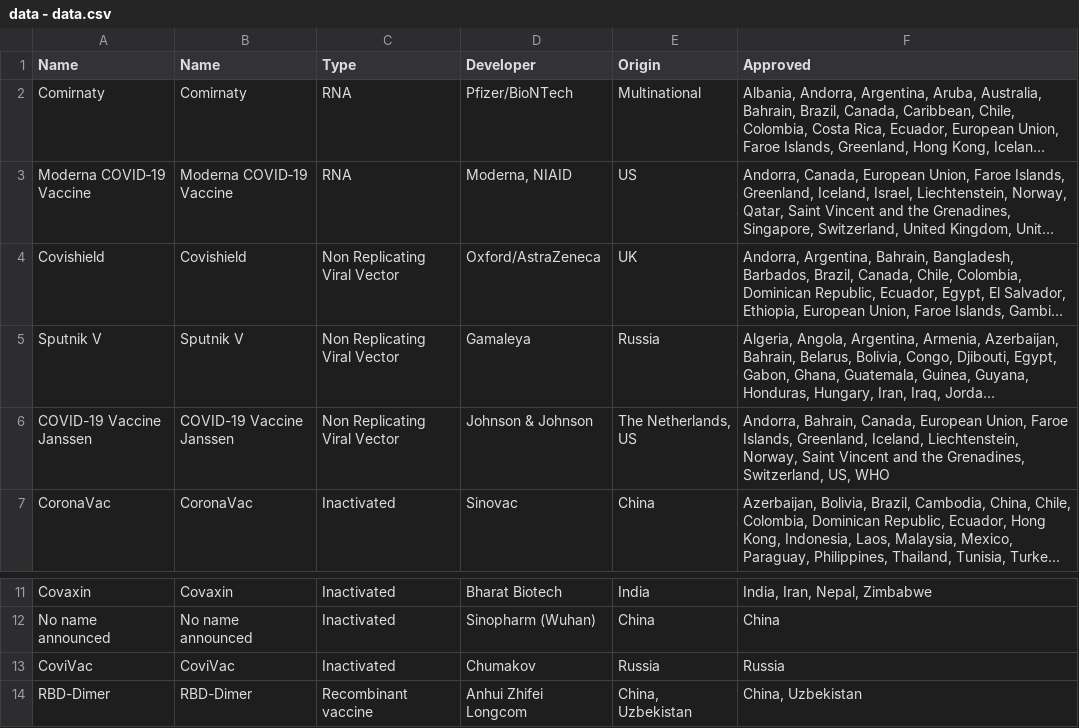
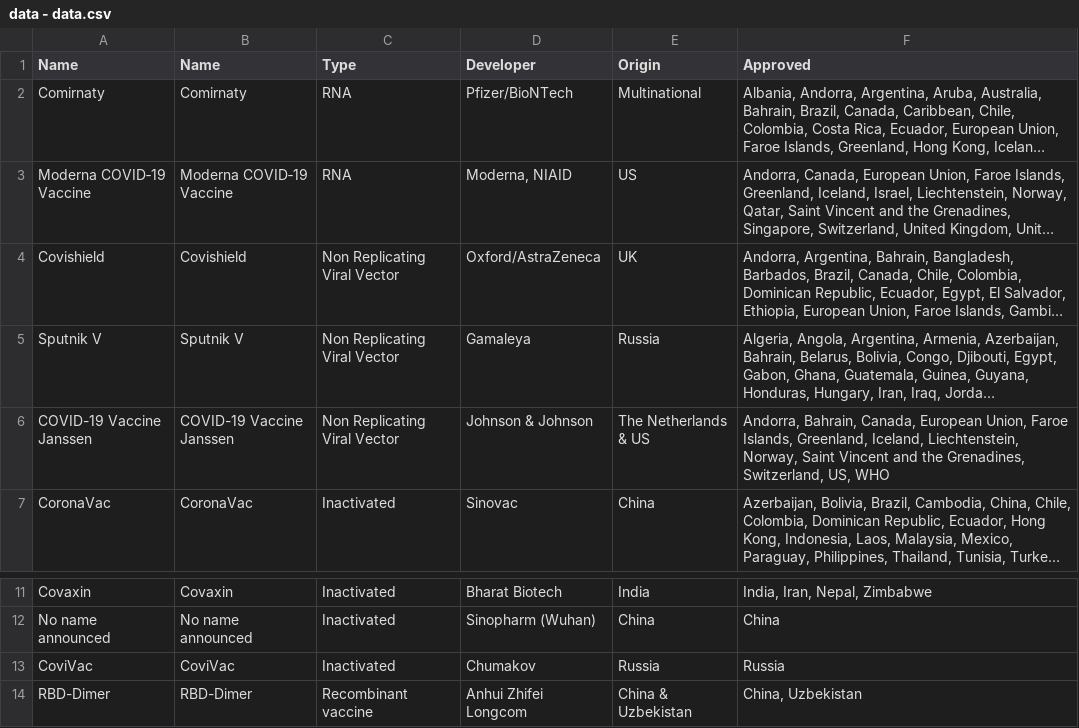
Before and after one commit to ebuddj/2021-coronavaccines, a CSV file: media/data/data - data.csv, drawn as a sheet; only a part is shown, gaps mark what is left out; long unchanged cells end in …; the diff names each change by its address in the sheet, - before the commit and + after, or states it on an @@ line.

```diff
--- a/media/data/data - data.csv
+++ b/media/data/data - data.csv
-E6 (Origin): The Netherlands, US
+E6 (Origin): The Netherlands & US
-E14 (Origin): China, Uzbekistan
+E14 (Origin): China & Uzbekistan
```
Also changed, not shown: 2 other files.
